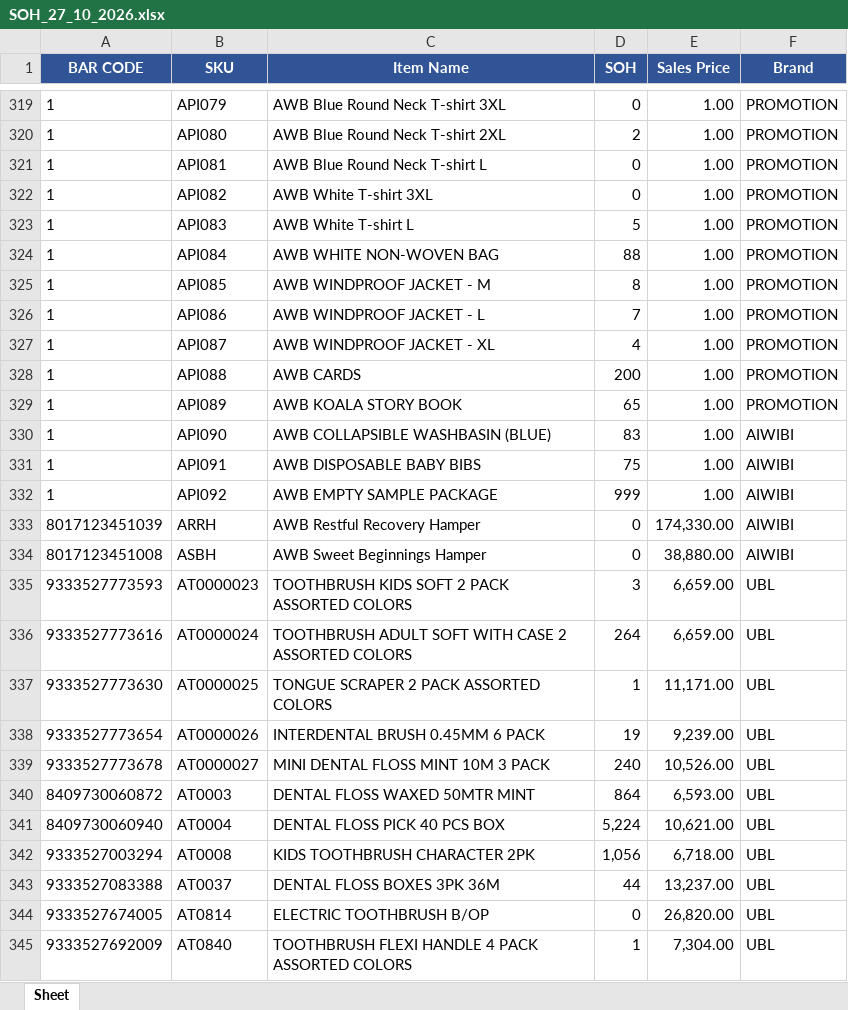
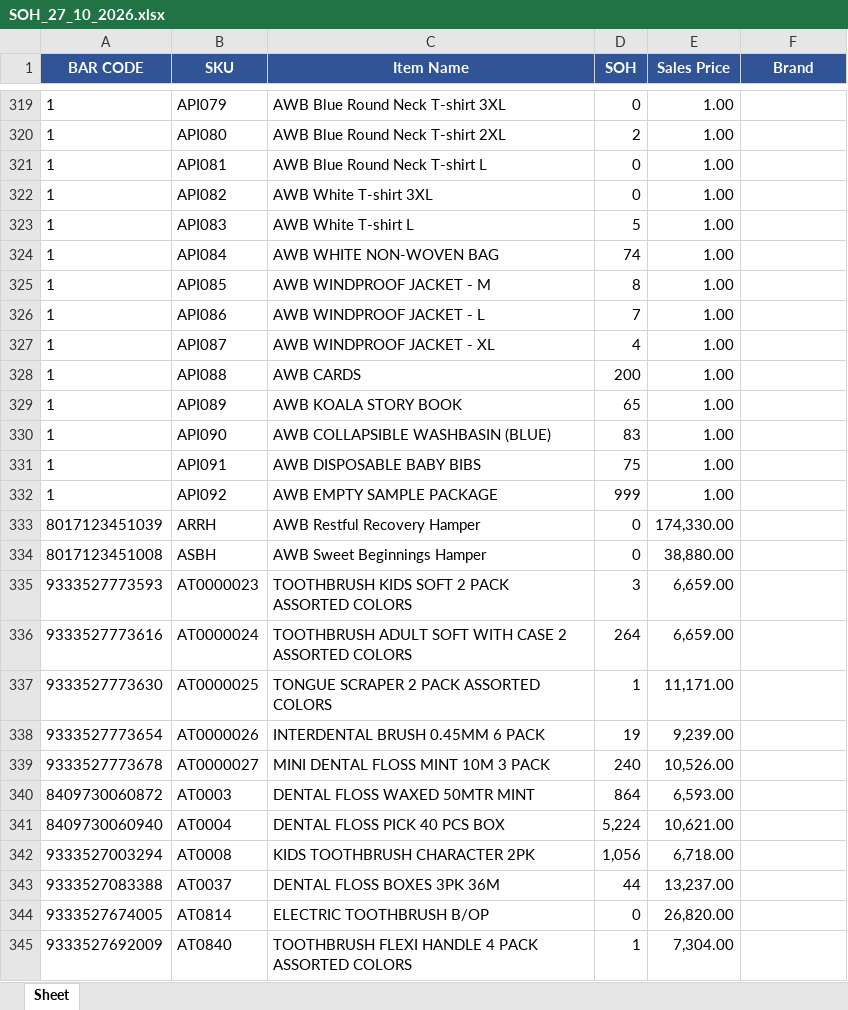
Before and after one commit to KTL4/zoho-automations, an Excel workbook: reports/SOH_27_10_2026.xlsx, sheet Sheet, drawn as a sheet; only a part is shown, gaps mark what is left out; values as stored, in another font and other column widths than the file's, no borders; the diff covers the shown part only; the diff names each change by its address in the sheet, - before the commit and + after, or states it on an @@ line.

```diff
--- a/reports/SOH_27_10_2026.xlsx (sheet Sheet)
+++ b/reports/SOH_27_10_2026.xlsx (sheet Sheet)
-F319:F329 (Brand): PROMOTION
+F319:F329 (Brand): (empty)
-D324 (SOH): 88
+D324 (SOH): 74
-F330:F334 (Brand): AIWIBI
+F330:F334 (Brand): (empty)
-F335:F345 (Brand): UBL
+F335:F345 (Brand): (empty)
```
Also changed, not shown: 1671 edited cells elsewhere in this sheet.
